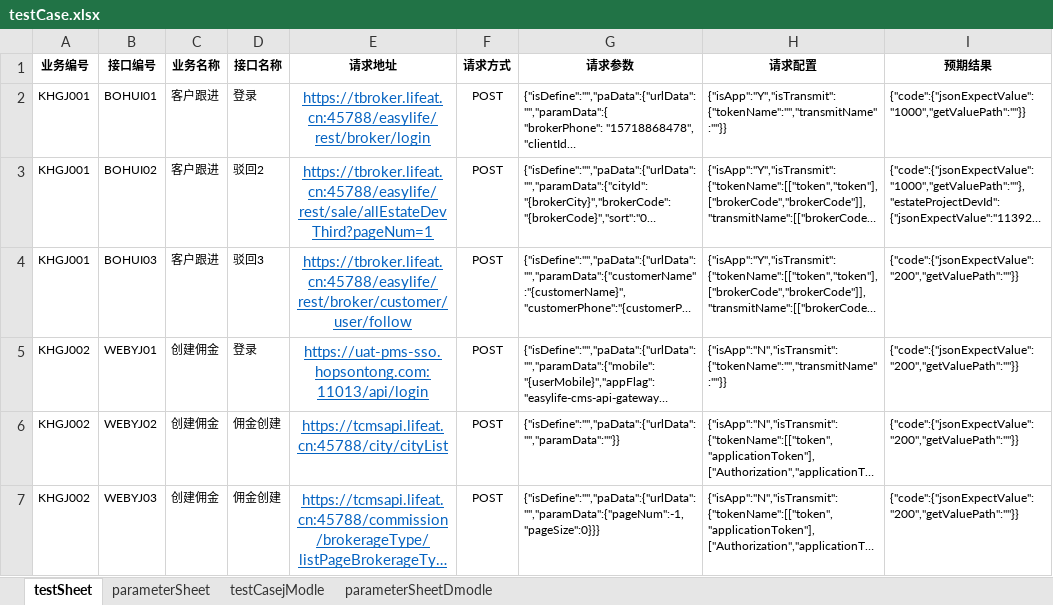
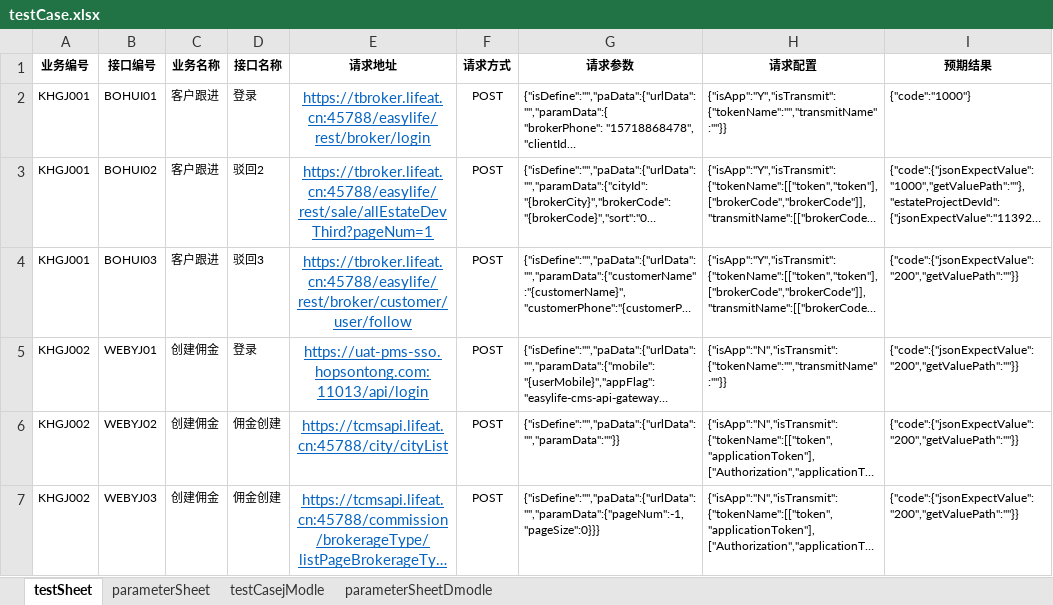
Before and after one commit to laixijun/hopsapi_test1, an Excel workbook: testcase/testCaseAll/testCase.xlsx, sheet testSheet, drawn as a sheet; long unchanged cells end in …; values as stored, in another font and other column widths than the file's, no borders; the diff names each change by its address in the sheet, - before the commit and + after, or states it on an @@ line.

```diff
--- a/testcase/testCaseAll/testCase.xlsx (sheet testSheet)
+++ b/testcase/testCaseAll/testCase.xlsx (sheet testSheet)
-I2 (预期结果): {"code":{"jsonExpectValue":"1000","getValuePath":""}}
+I2 (预期结果): {"code":"1000"}
```
Also changed, not shown: sheet parameterSheet, 6 other files.
